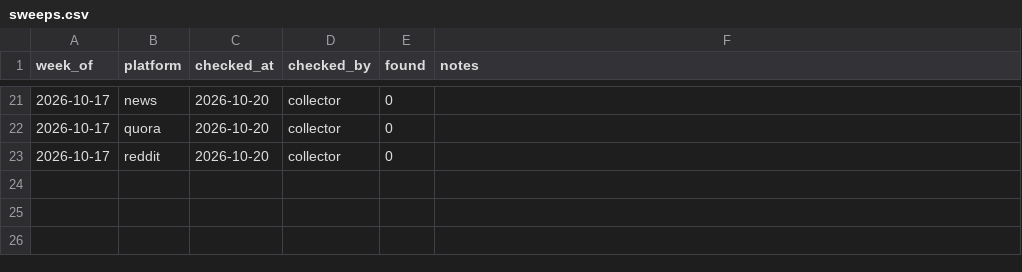
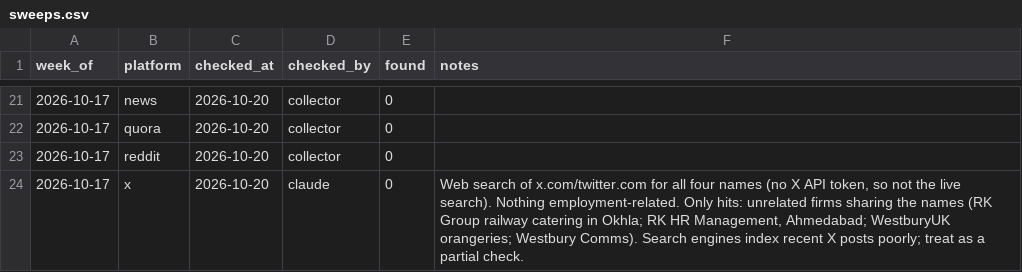
Before and after one commit to keerthanar24/HR-Intelligence-Digest, a CSV file: data/sweeps.csv, drawn as a sheet; only a part is shown, gaps mark what is left out; the diff names each change by its address in the sheet, - before the commit and + after, or states it on an @@ line.

```diff
--- a/data/sweeps.csv
+++ b/data/sweeps.csv
+row 24: 2026-10-17 | x | 2026-10-20 | claude | 0 | Web search of x.com/twitter.com for all four names (no X API token, so not the live search). Nothing employment-related. Only hits: unrelated firms sharing the names (RK Group railway catering in Okhla; RK HR Management, Ahmedabad; WestburyUK orangeries; Westbury Comms). Search engines index recent X posts poorly; treat as a partial check.
```
Also changed, not shown: data/market.csv, 2 other files.
